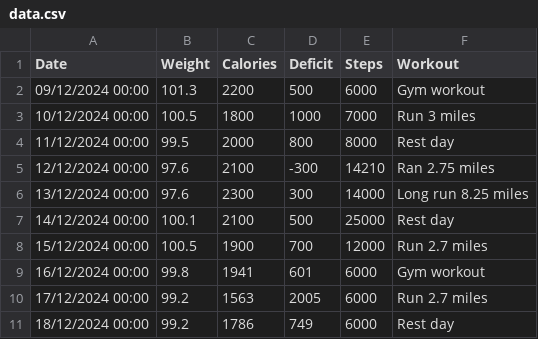
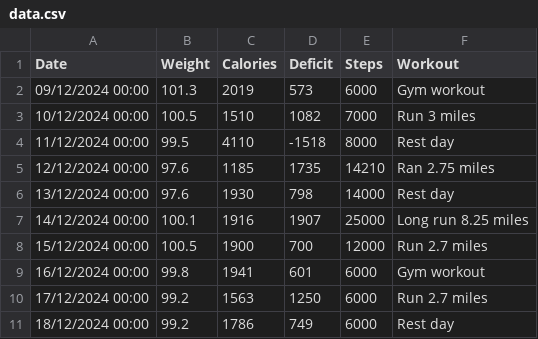
Before and after one commit to gdwright/weight-loss-dashboard, a CSV file: data.csv, drawn as a sheet.

Commit message:
Correct historic data

```diff
--- a/data.csv
+++ b/data.csv
@@ -1,11 +1,11 @@
 Date,Weight,Calories,Deficit,Steps,Workout
-09/12/2024 00:00,101.3,2200,500,6000,Gym workout
-10/12/2024 00:00,100.5,1800,1000,7000,Run 3 miles
-11/12/2024 00:00,99.5,2000,800,8000,Rest day
-12/12/2024 00:00,97.6,2100,-300,14210,Ran 2.75 miles
-13/12/2024 00:00,97.6,2300,300,14000,Long run 8.25 miles
-14/12/2024 00:00,100.1,2100,500,25000,Rest day
+09/12/2024 00:00,101.3,2019,573,6000,Gym workout
+10/12/2024 00:00,100.5,1510,1082,7000,Run 3 miles
+11/12/2024 00:00,99.5,4110,-1518,8000,Rest day
+12/12/2024 00:00,97.6,1185,1735,14210,Ran 2.75 miles
+13/12/2024 00:00,97.6,1930,798,14000,Rest day
+14/12/2024 00:00,100.1,1916,1907,25000,Long run 8.25 miles
 15/12/2024 00:00,100.5,1900,700,12000,Run 2.7 miles
 16/12/2024 00:00,99.8,1941,601,6000,Gym workout
-17/12/2024 00:00,99.2,1563,2005,6000,Run 2.7 miles
+17/12/2024 00:00,99.2,1563,1250,6000,Run 2.7 miles
 18/12/2024 00:00,99.2,1786,749,6000,Rest day
```
